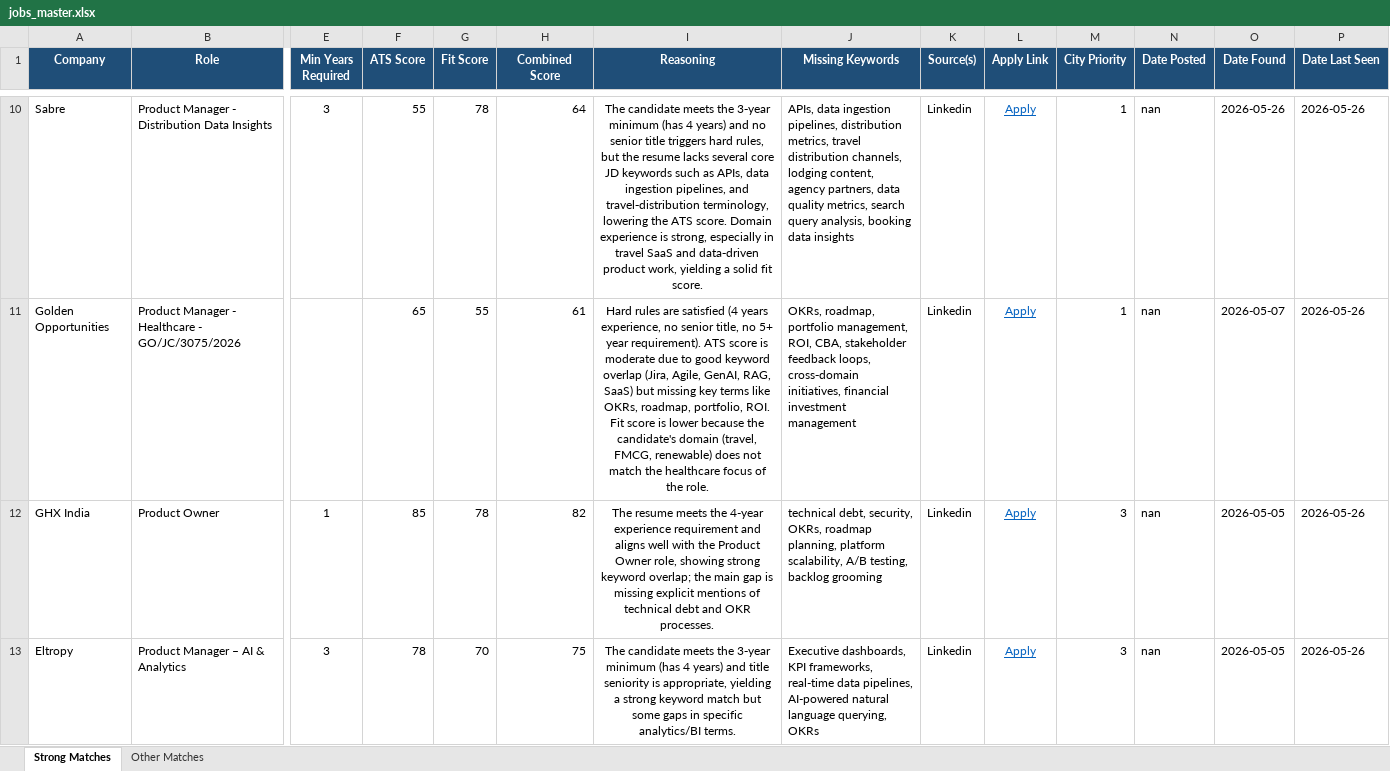
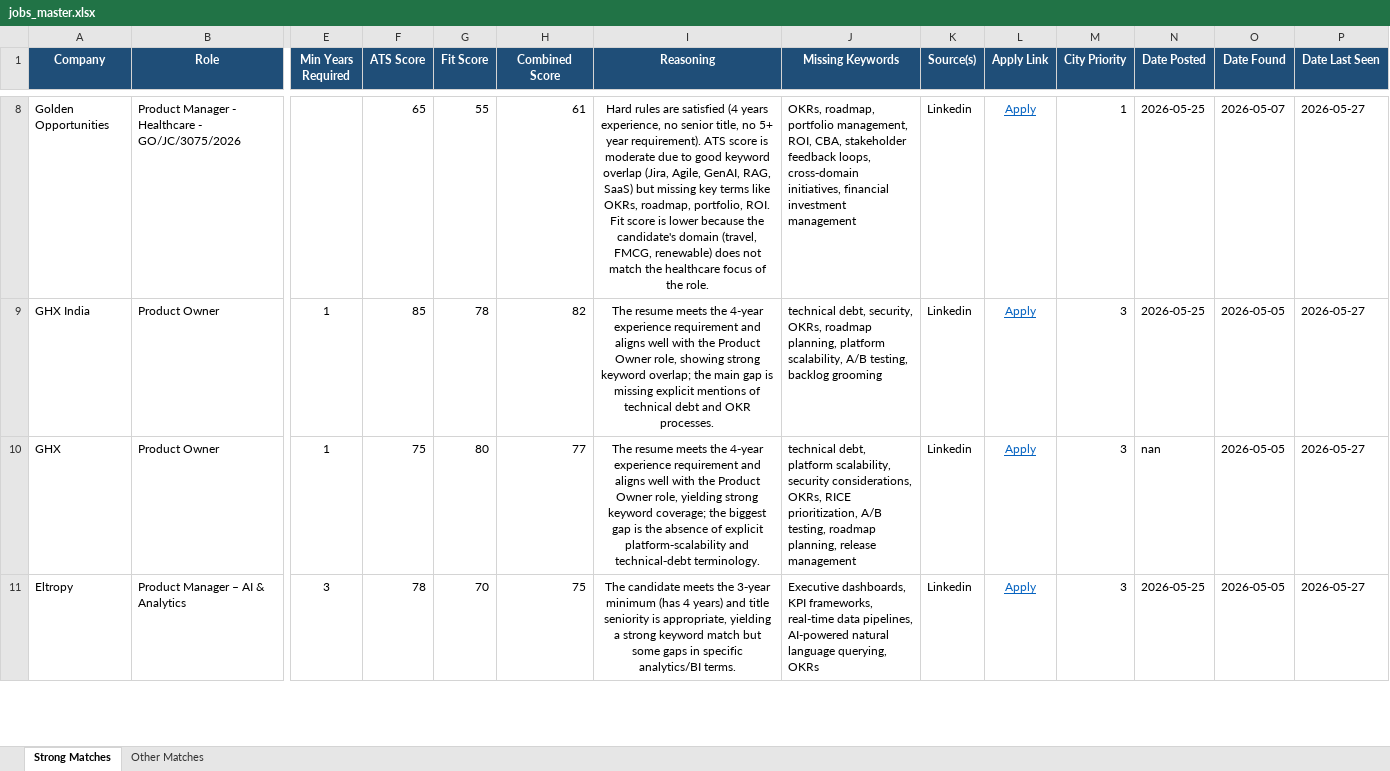
Before and after one commit to anirbanp19/Job-Tracker, an Excel workbook: output/jobs_master.xlsx, sheet Strong Matches, drawn as a sheet; only a part is shown, gaps mark what is left out; values as stored, in another font and other column widths than the file's, no borders; removed rows and columns are numbered as before the commit, all else as after; rows hold the shown columns only; the diff covers the shown part only; the diff names each change by its address in the sheet, - before the commit and + after, or states it on an @@ line.

```diff
--- a/output/jobs_master.xlsx (sheet Strong Matches)
+++ b/output/jobs_master.xlsx (sheet Strong Matches)
-row 10: Sabre | Product Manager - Distribution Data Insights | 3 | 55 | 78 | 64 | The candidate meets the 3‑year minimum (has 4 years) and no senior title triggers hard rules, but the resume lacks several core JD keywords such as APIs, data ingestion pipelines, and travel‑distribution terminology, lowering the ATS score. Domain experience is strong, especially in travel SaaS and data‑driven product work, yielding a solid fit score. | APIs, data ingestion pipelines, distribution metrics, travel distribution channels, lodging content, agency partners, data quality metrics, search query analysis, booking data insights | Linkedin | Apply | 1 | nan | 2026-05-26 | 2026-05-26
-N8:N9 (Date Posted): nan
+N8:N9 (Date Posted): 2026-05-25
-P8:P9 (Date Last Seen): 2026-05-26
+P8:P9 (Date Last Seen): 2026-05-27
+row 10: GHX | Product Owner | 1 | 75 | 80 | 77 | The resume meets the 4‑year experience requirement and aligns well with the Product Owner role, yielding strong keyword coverage; the biggest gap is the absence of explicit platform‑scalability and technical‑debt terminology. | technical debt, platform scalability, security considerations, OKRs, RICE prioritization, A/B testing, roadmap planning, release management | Linkedin | Apply | 3 | nan | 2026-05-05 | 2026-05-27
-N11 (Date Posted): nan
+N11 (Date Posted): 2026-05-25
-P11 (Date Last Seen): 2026-05-26
+P11 (Date Last Seen): 2026-05-27
```
Also changed, not shown: 3 added rows, 3 removed rows and 12 edited cells elsewhere in this sheet, sheet Other Matches, 1 other file.
